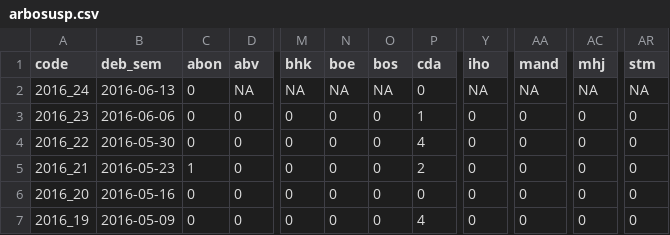
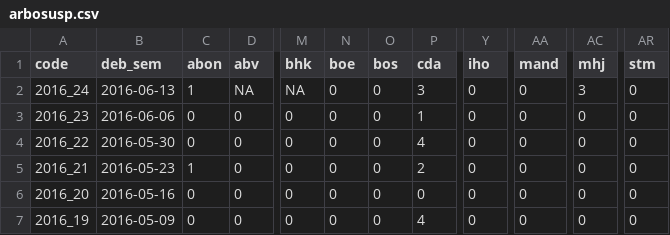
Before and after one commit to RanaivosonHerimanitra/Sentinel, a CSV file: data/arbosusp.csv, drawn as a sheet; only a part is shown, gaps mark what is left out; the diff names each change by its address in the sheet, - before the commit and + after, or states it on an @@ line.

```diff
--- a/data/arbosusp.csv
+++ b/data/arbosusp.csv
-C2 (abon): 0
+C2 (abon): 1
-N2 (boe): NA
+N2 (boe): 0
-O2 (bos): NA
+O2 (bos): 0
-P2 (cda): 0
+P2 (cda): 3
-Y2 (iho): NA
+Y2 (iho): 0
-AA2 (mand): NA
+AA2 (mand): 0
-AC2 (mhj): NA
+AC2 (mhj): 3
-AR2 (stm): NA
+AR2 (stm): 0
```
Also changed, not shown: data/Consultations.csv, data/Diarrh_feb.csv, 15 other files.
